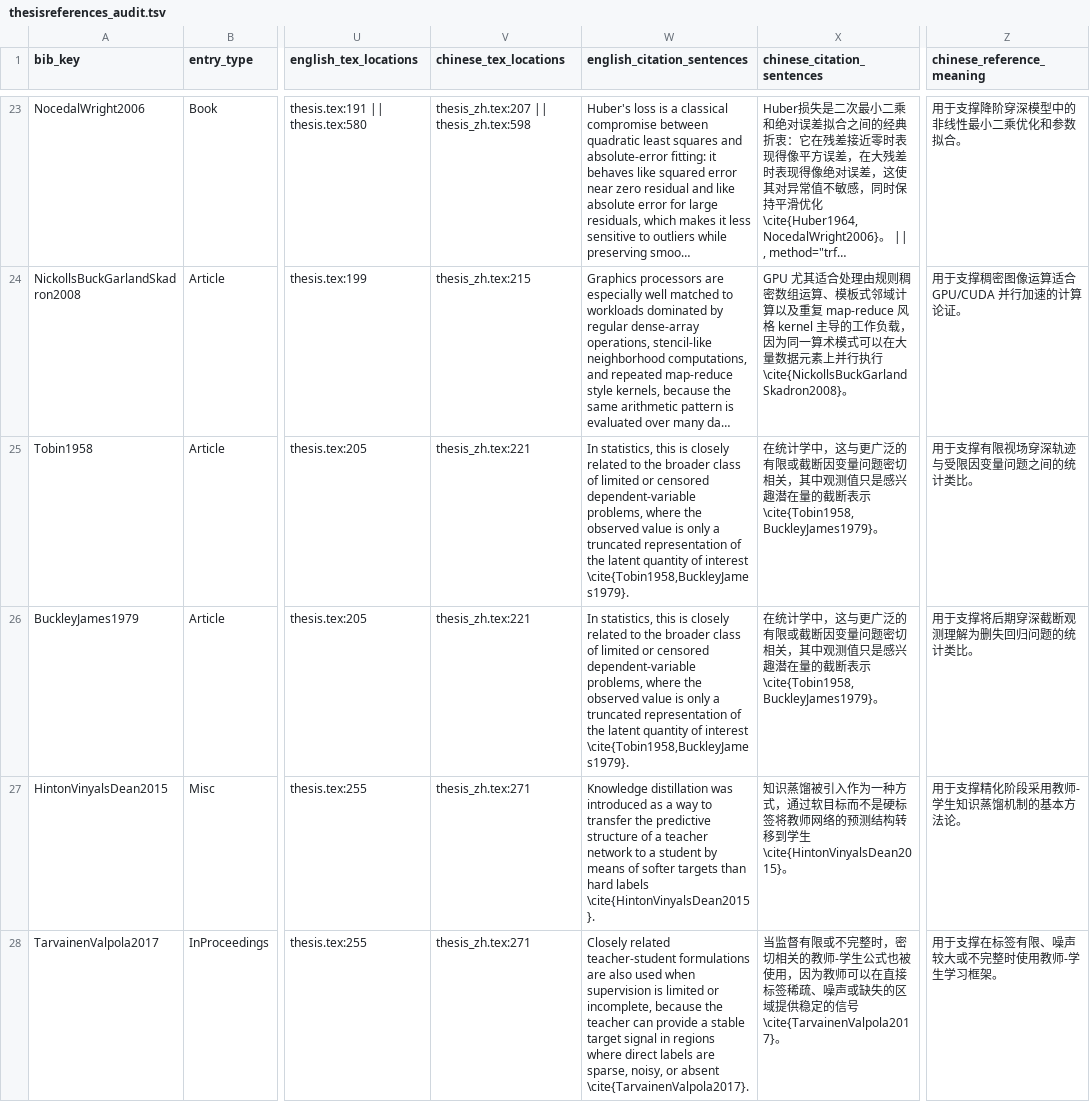
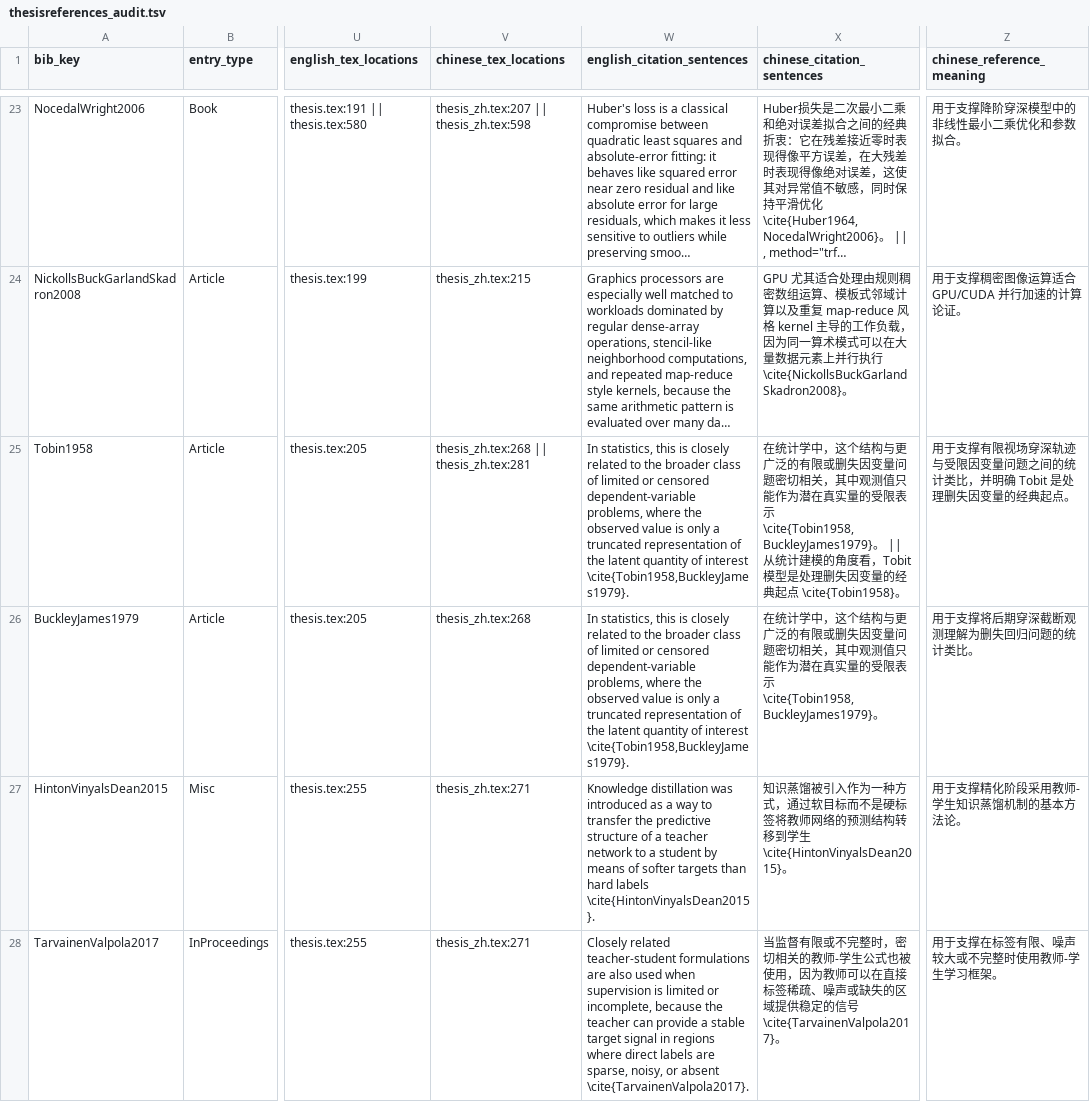
Before and after one commit to Lemonterminator/Mie_Postprocessing_Py, a TSV file: Thesis/thesisreferences_audit.tsv, drawn as a sheet; only a part is shown, gaps mark what is left out; long unchanged cells end in …; the diff names each change by its address in the sheet, - before the commit and + after, or states it on an @@ line.

Commit message:
Thesis update chinese

```diff
--- a/Thesis/thesisreferences_audit.tsv
+++ b/Thesis/thesisreferences_audit.tsv
-V25 (chinese_tex_locations): thesis_zh.tex:221
+V25 (chinese_tex_locations): thesis_zh.tex:268 || thesis_zh.tex:281
-X25 (chinese_citation_sentences): …学中，这与更广泛的有限或截断因变量问题密切相关，其中观测值只是感兴趣潜在量的截断表示\cite{Tobin1958,BuckleyJames1979}。
+X25 (chinese_citation_sentences): …学中，这个结构与更广泛的有限或删失因变量问题密切相关，其中观测值只能作为潜在真实量的受限表示 \cite{Tobin1958,BuckleyJames1979}。 || 从统计建模的角度看，Tobit 模型是处理删失因变量的经典起点 \cite{Tobin1958}。
-Z25 (chinese_reference_meaning): 用于支撑有限视场穿深轨迹与受限因变量问题之间的统计类比。
+Z25 (chinese_reference_meaning): 用于支撑有限视场穿深轨迹与受限因变量问题之间的统计类比，并明确 Tobit 是处理删失因变量的经典起点。
-V26 (chinese_tex_locations): thesis_zh.tex:221
+V26 (chinese_tex_locations): thesis_zh.tex:268
-X26 (chinese_citation_sentences): …学中，这与更广泛的有限或截断因变量问题密切相关，其中观测值只是感兴趣潜在量的截断表示\cite{Tobin1958,BuckleyJames1979}。
+X26 (chinese_citation_sentences): …学中，这个结构与更广泛的有限或删失因变量问题密切相关，其中观测值只能作为潜在真实量的受限表示 \cite{Tobin1958,BuckleyJames1979}。
```
Also changed, not shown: 2 other files.
